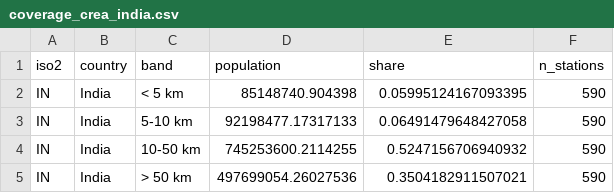
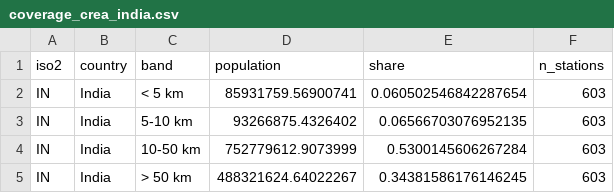
Before and after one commit to springsnowdrop/202206_technical_assignment_dsde, a CSV file: part1a/results/coverage_crea_india.csv, drawn as a sheet.

```diff
--- a/part1a/results/coverage_crea_india.csv
+++ b/part1a/results/coverage_crea_india.csv
@@ -1,5 +1,5 @@
 iso2,country,band,population,share,n_stations
-IN,India,< 5 km,85148740.904398,0.05995124167093395,590
-IN,India,5-10 km,92198477.17317133,0.06491479648427058,590
-IN,India,10-50 km,745253600.2114255,0.5247156706940932,590
-IN,India,> 50 km,497699054.26027536,0.3504182911507021,590
+IN,India,< 5 km,85931759.56900741,0.060502546842287654,603
+IN,India,5-10 km,93266875.4326402,0.06566703076952135,603
+IN,India,10-50 km,752779612.9073999,0.5300145606267284,603
+IN,India,> 50 km,488321624.64022267,0.34381586176146245,603
```
Also changed, not shown: part1a/results/coverage_cumulative_crea_india.csv, part1a/results/stations_used_crea_india.csv, 14 other files.
